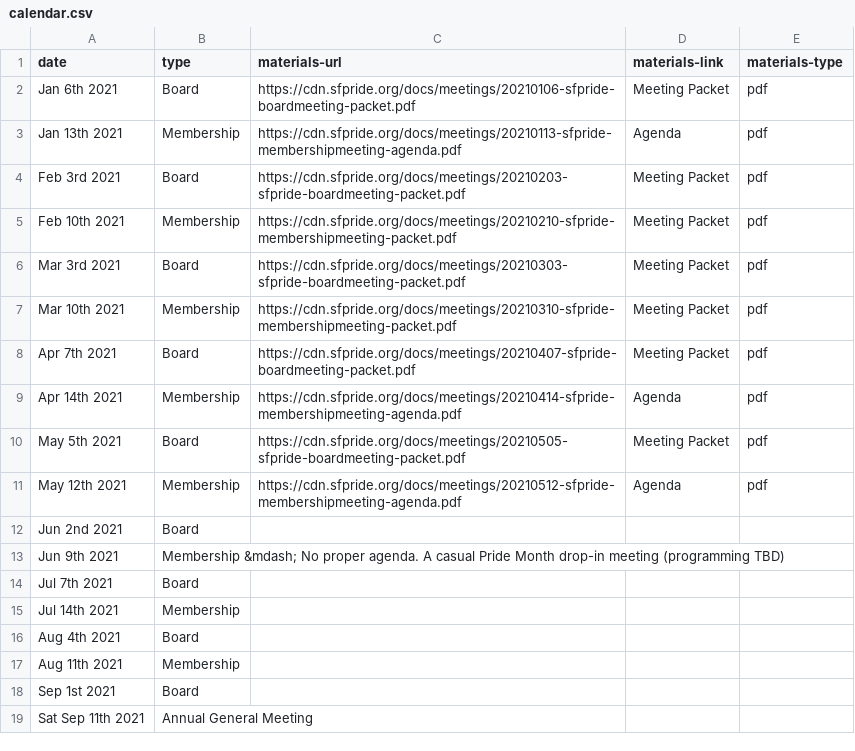
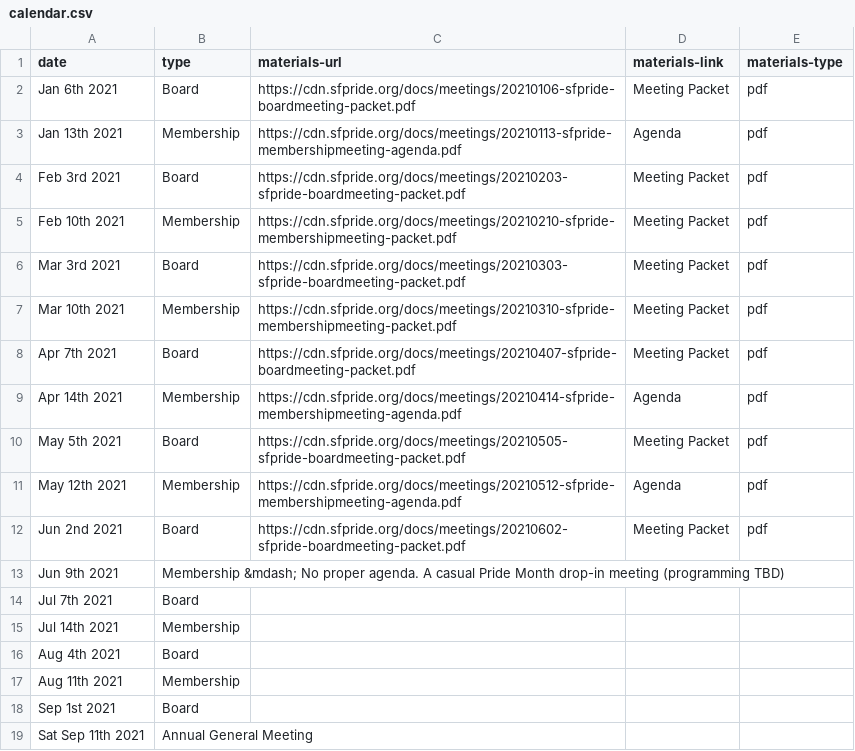
Before and after one commit to sfpride/members, a CSV file: _data/calendar.csv, drawn as a sheet.

Commit message:
add jun board meeting packet
Co-Authored-By: Chris Grafton <3653760+crgrafton@users.noreply.github.com>

```diff
--- a/_data/calendar.csv
+++ b/_data/calendar.csv
@@ -11,3 +11,3 @@ May 5th 2021, Board, https://cdn.sfpride.org/docs/meetings/20210505-sfpride-boar
 May 12th 2021, Membership, https://cdn.sfpride.org/docs/meetings/20210512-sfpride-membershipmeeting-agenda.pdf, Agenda, pdf
-Jun 2nd 2021, Board
+Jun 2nd 2021, Board, https://cdn.sfpride.org/docs/meetings/20210602-sfpride-boardmeeting-packet.pdf, Meeting Packet, pdf
 Jun 9th 2021, Membership &mdash; No proper agenda. A casual Pride Month drop-in meeting (programming TBD)
```
Also changed, not shown: 1 other file.
